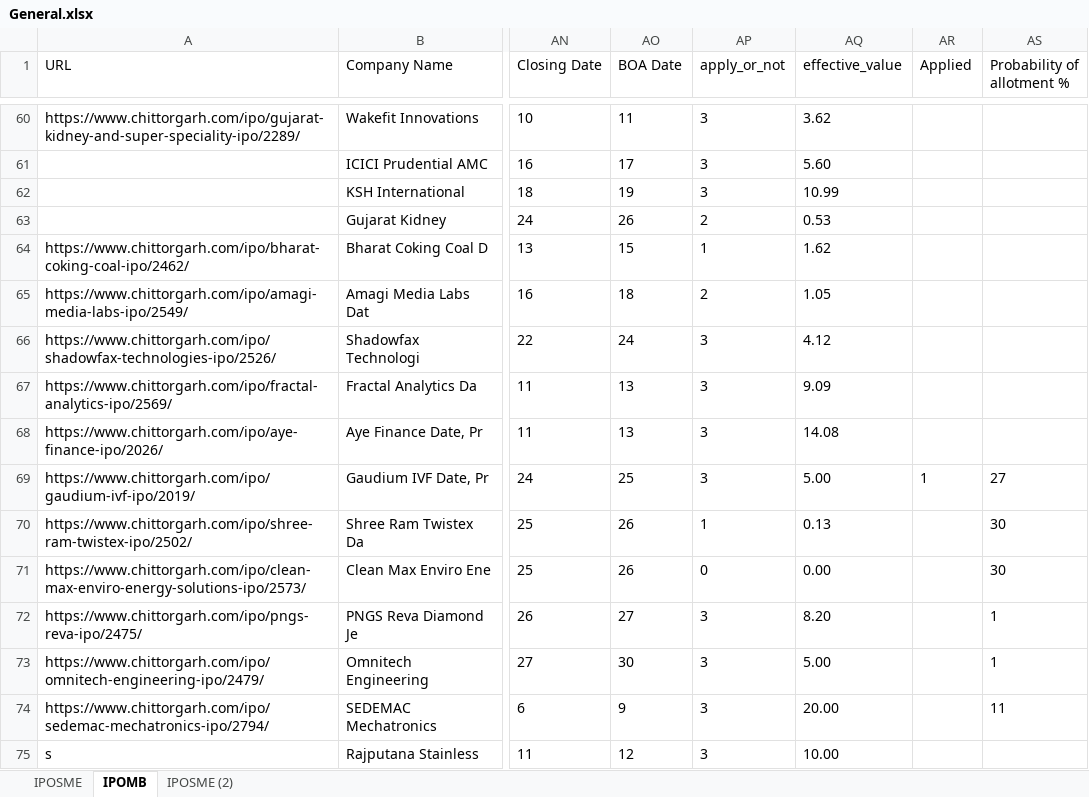
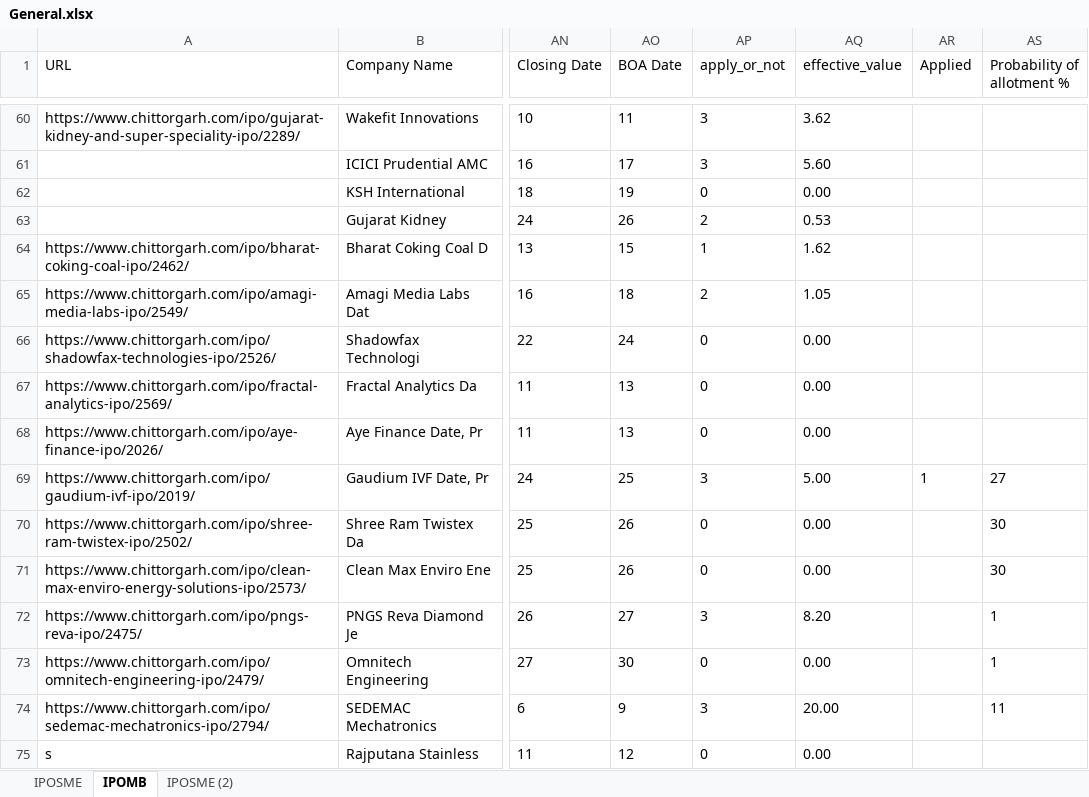
Before and after one commit to PrakharVasishtha/CapitalFund1, an Excel workbook: General.xlsx, sheet IPOMB, drawn as a sheet; only a part is shown, gaps mark what is left out; values as stored, in another font and other column widths than the file's, no borders; conditional formats not drawn; the diff covers the shown part only; the diff names each change by its address in the sheet, - before the commit and + after, or states it on an @@ line.

```diff
--- a/General.xlsx (sheet IPOMB)
+++ b/General.xlsx (sheet IPOMB)
-AP62 (apply_or_not): 3
+AP62 (apply_or_not): 0
-AQ62 (effective_value): 10.99
+AQ62 (effective_value): 0.00
-AP66:AP68 (apply_or_not): 3
+AP66:AP68 (apply_or_not): 0
-AQ66 (effective_value): 4.12
+AQ66 (effective_value): 0.00
-AQ67 (effective_value): 9.09
+AQ67 (effective_value): 0.00
-AQ68 (effective_value): 14.08
+AQ68 (effective_value): 0.00
-AP70 (apply_or_not): 1
+AP70 (apply_or_not): 0
-AQ70 (effective_value): 0.13
+AQ70 (effective_value): 0.00
-AP73 (apply_or_not): 3
+AP73 (apply_or_not): 0
-AQ73 (effective_value): 5.00
+AQ73 (effective_value): 0.00
-AP75 (apply_or_not): 3
+AP75 (apply_or_not): 0
-AQ75 (effective_value): 10.00
+AQ75 (effective_value): 0.00
```
Also changed, not shown: 3 added rows, 6 removed rows and 38 edited cells elsewhere in this sheet, sheet IPOSME, formulas that keep their value, 1 other file.
